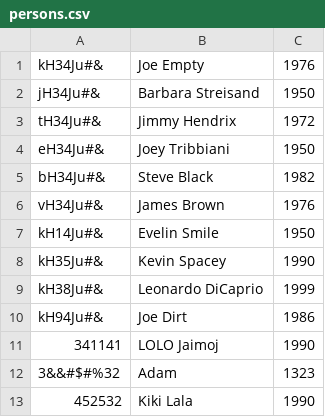
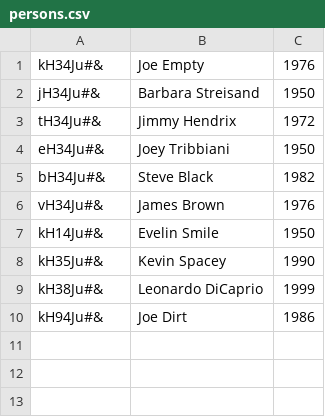
Before and after one commit to domel2222/transformerps, a CSV file: hr/persons.csv, drawn as a sheet; the diff names each change by its address in the sheet, - before the commit and + after, or states it on an @@ line.

```diff
--- a/hr/persons.csv
+++ b/hr/persons.csv
-row 11: 341141 | LOLO Jaimoj | 1990
-row 12: 3&&#$#%32 | Adam | 1323
-row 13: 452532 | Kiki Lala | 1990
```
Also changed, not shown: 2 other files.
